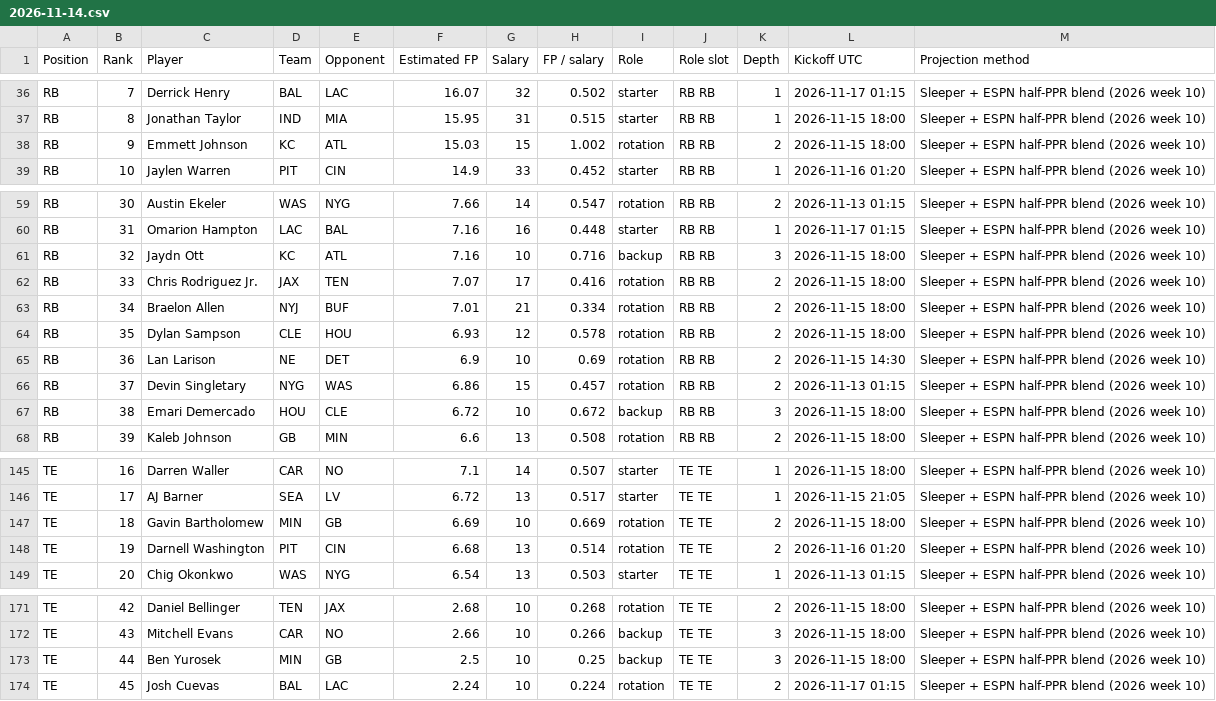
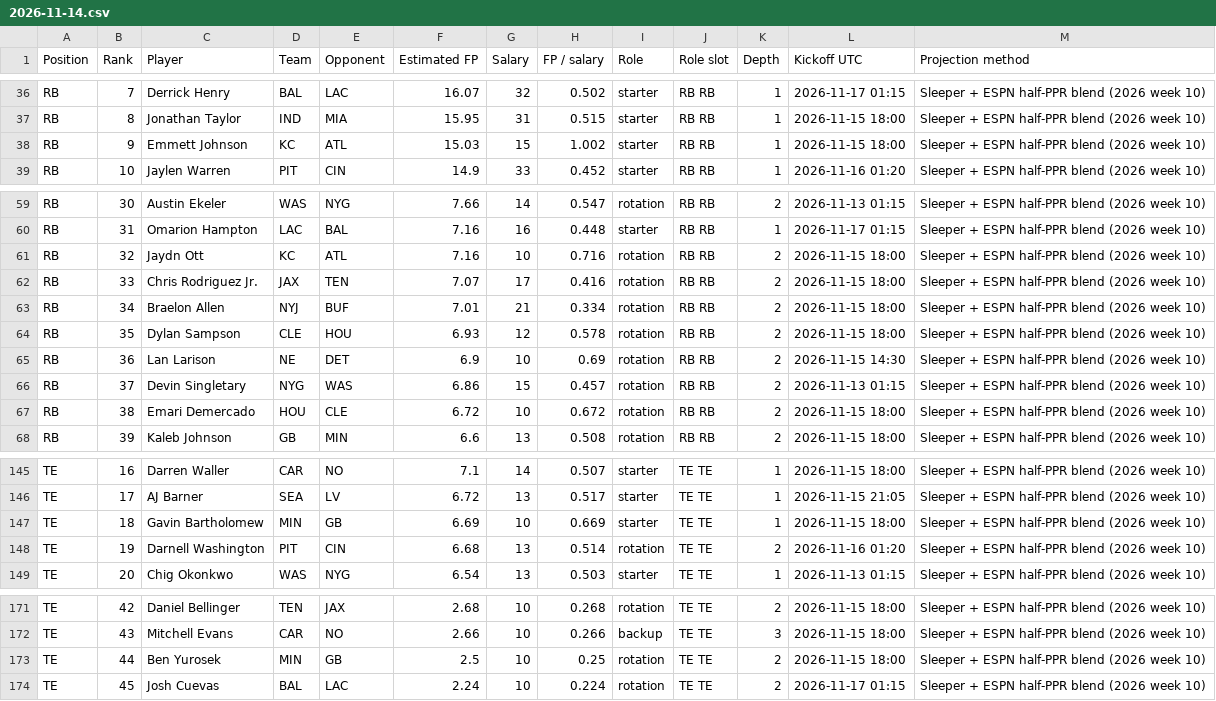
Before and after one commit to Dave356w/-nfl-top25-rankings, a CSV file: site/data/history/2026-11-14.csv, drawn as a sheet; only a part is shown, gaps mark what is left out.

```diff
--- a/site/data/history/2026-11-14.csv
+++ b/site/data/history/2026-11-14.csv
@@ -37,3 +37,3 @@ RB,7,Derrick Henry,BAL,LAC,16.07,32,0.502,starter,RB RB,1,2026-11-17 01:15,Sleep
 RB,8,Jonathan Taylor,IND,MIA,15.95,31,0.515,starter,RB RB,1,2026-11-15 18:00,Sleeper + ESPN half-PPR blend (2026 week 10)
-RB,9,Emmett Johnson,KC,ATL,15.03,15,1.002,rotation,RB RB,2,2026-11-15 18:00,Sleeper + ESPN half-PPR blend (2026 week 10)
+RB,9,Emmett Johnson,KC,ATL,15.03,15,1.002,starter,RB RB,1,2026-11-15 18:00,Sleeper + ESPN half-PPR blend (2026 week 10)
 RB,10,Jaylen Warren,PIT,CIN,14.9,33,0.452,starter,RB RB,1,2026-11-16 01:20,Sleeper + ESPN half-PPR blend (2026 week 10)
@@ -60,3 +60,3 @@ RB,30,Austin Ekeler,WAS,NYG,7.66,14,0.547,rotation,RB RB,2,2026-11-13 01:15,Slee
 RB,31,Omarion Hampton,LAC,BAL,7.16,16,0.448,starter,RB RB,1,2026-11-17 01:15,Sleeper + ESPN half-PPR blend (2026 week 10)
-RB,32,Jaydn Ott,KC,ATL,7.16,10,0.716,backup,RB RB,3,2026-11-15 18:00,Sleeper + ESPN half-PPR blend (2026 week 10)
+RB,32,Jaydn Ott,KC,ATL,7.16,10,0.716,rotation,RB RB,2,2026-11-15 18:00,Sleeper + ESPN half-PPR blend (2026 week 10)
 RB,33,Chris Rodriguez Jr.,JAX,TEN,7.07,17,0.416,rotation,RB RB,2,2026-11-15 18:00,Sleeper + ESPN half-PPR blend (2026 week 10)
@@ -66,3 +66,3 @@ RB,36,Lan Larison,NE,DET,6.9,10,0.69,rotation,RB RB,2,2026-11-15 14:30,Sleeper +
 RB,37,Devin Singletary,NYG,WAS,6.86,15,0.457,rotation,RB RB,2,2026-11-13 01:15,Sleeper + ESPN half-PPR blend (2026 week 10)
-RB,38,Emari Demercado,HOU,CLE,6.72,10,0.672,backup,RB RB,3,2026-11-15 18:00,Sleeper + ESPN half-PPR blend (2026 week 10)
+RB,38,Emari Demercado,HOU,CLE,6.72,10,0.672,rotation,RB RB,2,2026-11-15 18:00,Sleeper + ESPN half-PPR blend (2026 week 10)
 RB,39,Kaleb Johnson,GB,MIN,6.6,13,0.508,rotation,RB RB,2,2026-11-15 18:00,Sleeper + ESPN half-PPR blend (2026 week 10)
@@ -146,3 +146,3 @@ TE,16,Darren Waller,CAR,NO,7.1,14,0.507,starter,TE TE,1,2026-11-15 18:00,Sleeper
 TE,17,AJ Barner,SEA,LV,6.72,13,0.517,starter,TE TE,1,2026-11-15 21:05,Sleeper + ESPN half-PPR blend (2026 week 10)
-TE,18,Gavin Bartholomew,MIN,GB,6.69,10,0.669,rotation,TE TE,2,2026-11-15 18:00,Sleeper + ESPN half-PPR blend (2026 week 10)
+TE,18,Gavin Bartholomew,MIN,GB,6.69,10,0.669,starter,TE TE,1,2026-11-15 18:00,Sleeper + ESPN half-PPR blend (2026 week 10)
 TE,19,Darnell Washington,PIT,CIN,6.68,13,0.514,rotation,TE TE,2,2026-11-16 01:20,Sleeper + ESPN half-PPR blend (2026 week 10)
@@ -172,3 +172,3 @@ TE,42,Daniel Bellinger,TEN,JAX,2.68,10,0.268,rotation,TE TE,2,2026-11-15 18:00,S
 TE,43,Mitchell Evans,CAR,NO,2.66,10,0.266,backup,TE TE,3,2026-11-15 18:00,Sleeper + ESPN half-PPR blend (2026 week 10)
-TE,44,Ben Yurosek,MIN,GB,2.5,10,0.25,backup,TE TE,3,2026-11-15 18:00,Sleeper + ESPN half-PPR blend (2026 week 10)
+TE,44,Ben Yurosek,MIN,GB,2.5,10,0.25,rotation,TE TE,2,2026-11-15 18:00,Sleeper + ESPN half-PPR blend (2026 week 10)
 TE,45,Josh Cuevas,BAL,LAC,2.24,10,0.224,rotation,TE TE,2,2026-11-17 01:15,Sleeper + ESPN half-PPR blend (2026 week 10)
```
Also changed, not shown: site/data/latest.csv, site/data/lineup/history/2026-11-14.csv, 25 other files.
